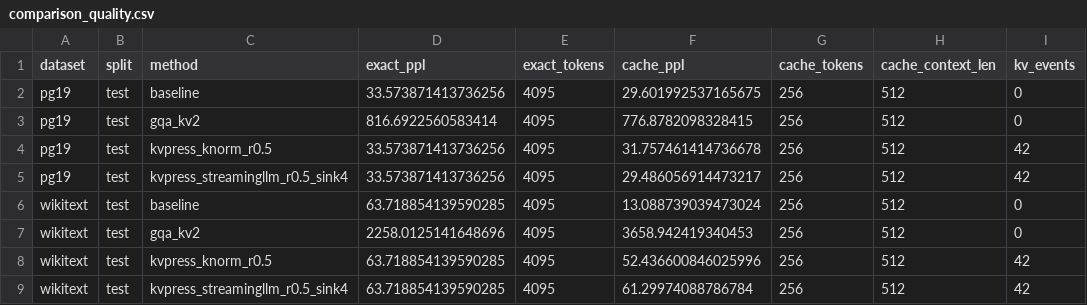
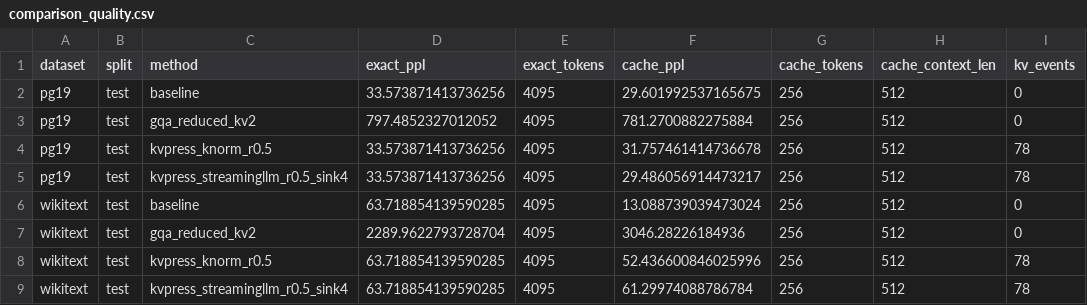
Before and after one commit to lilfry09/Training-free-LM-inference-acceleration, a CSV file: outputs/comparison_quality.csv, drawn as a sheet; only a part is shown; the diff names each change by its address in the sheet, - before the commit and + after, or states it on an @@ line.

```diff
--- a/outputs/comparison_quality.csv
+++ b/outputs/comparison_quality.csv
-C3 (method): gqa_kv2
+C3 (method): gqa_reduced_kv2
-D3 (exact_ppl): 816.6922560583414
+D3 (exact_ppl): 797.4852327012052
-F3 (cache_ppl): 776.8782098328415
+F3 (cache_ppl): 781.2700882275884
-I4:I5 (kv_events): 42
+I4:I5 (kv_events): 78
-C7 (method): gqa_kv2
+C7 (method): gqa_reduced_kv2
-D7 (exact_ppl): 2258.0125141648696
+D7 (exact_ppl): 2289.9622793728704
-F7 (cache_ppl): 3658.942419340453
+F7 (cache_ppl): 3046.28226184936
-I8:I9 (kv_events): 42
+I8:I9 (kv_events): 78
```
Also changed, not shown: outputs/comparison_speed.csv, 21 other files.
